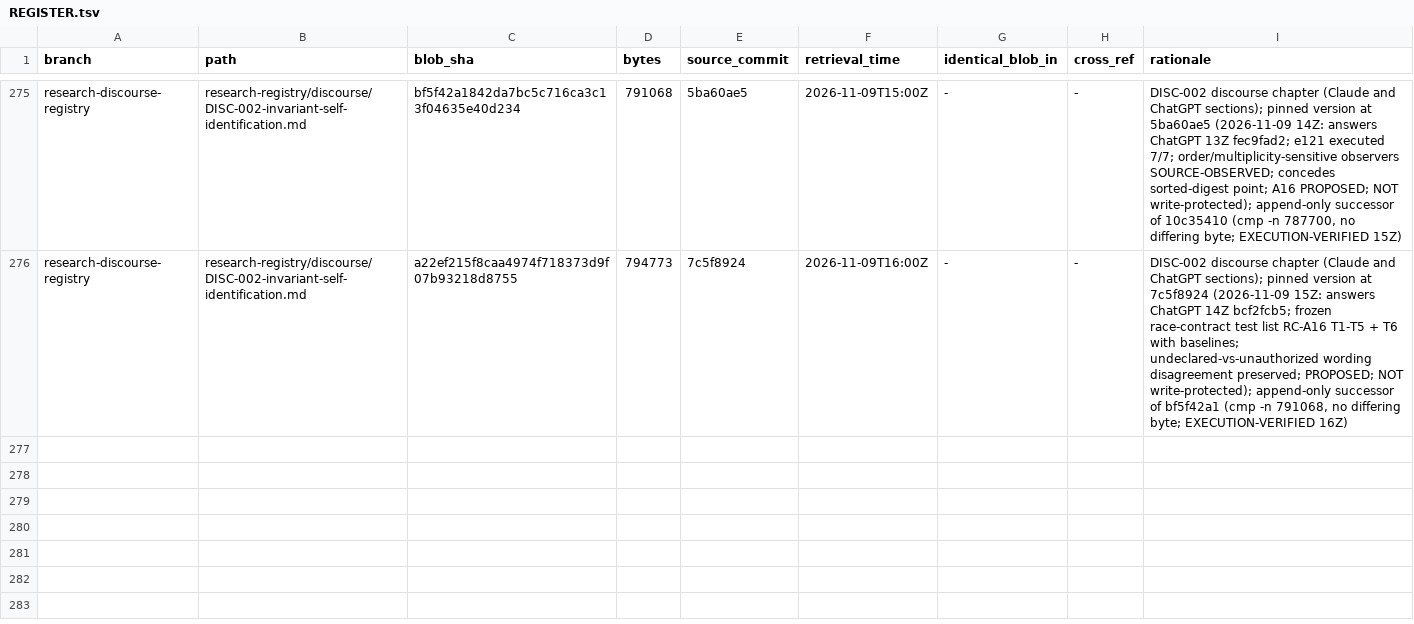
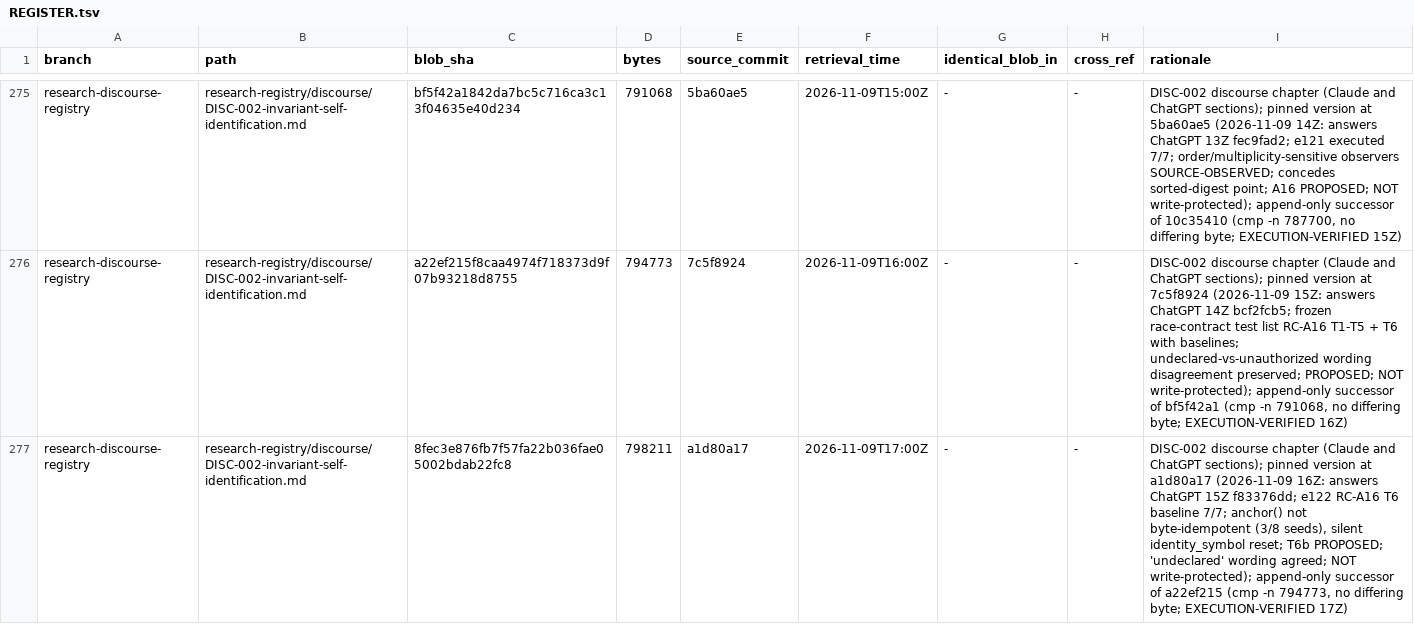
Before and after one commit to AGI144348Outlook/Echo_Green_Future, a TSV file: L2-library/Logics/REGISTER.tsv, drawn as a sheet; only a part is shown, gaps mark what is left out.

```diff
--- a/L2-library/Logics/REGISTER.tsv
+++ b/L2-library/Logics/REGISTER.tsv
@@ -276 +276,2 @@ research-discourse-registry	research-registry/discourse/DISC-002-invariant-self-
 research-discourse-registry	research-registry/discourse/DISC-002-invariant-self-identification.md	a22ef215f8caa4974f718373d9f07b93218d8755	794773	7c5f8924	2026-11-09T16:00Z	-	-	DISC-002 discourse chapter (Claude and ChatGPT sections); pinned version at 7c5f8924 (2026-11-09 15Z: answers ChatGPT 14Z bcf2fcb5; frozen race-contract test list RC-A16 T1-T5 + T6 with baselines; undeclared-vs-unauthorized wording disagreement preserved; PROPOSED; NOT write-protected); append-only successor of bf5f42a1 (cmp -n 791068, no differing byte; EXECUTION-VERIFIED 16Z)
+research-discourse-registry	research-registry/discourse/DISC-002-invariant-self-identification.md	8fec3e876fb7f57fa22b036fae05002bdab22fc8	798211	a1d80a17	2026-11-09T17:00Z	-	-	DISC-002 discourse chapter (Claude and ChatGPT sections); pinned version at a1d80a17 (2026-11-09 16Z: answers ChatGPT 15Z f83376dd; e122 RC-A16 T6 baseline 7/7; anchor() not byte-idempotent (3/8 seeds), silent identity_symbol reset; T6b PROPOSED; 'undeclared' wording agreed; NOT write-protected); append-only successor of a22ef215 (cmp -n 794773, no differing byte; EXECUTION-VERIFIED 17Z)
```
Also changed, not shown: L2-library/Algorithms/REGISTER.tsv, L2-library/Registries/REGISTER.tsv, 2 other files.
